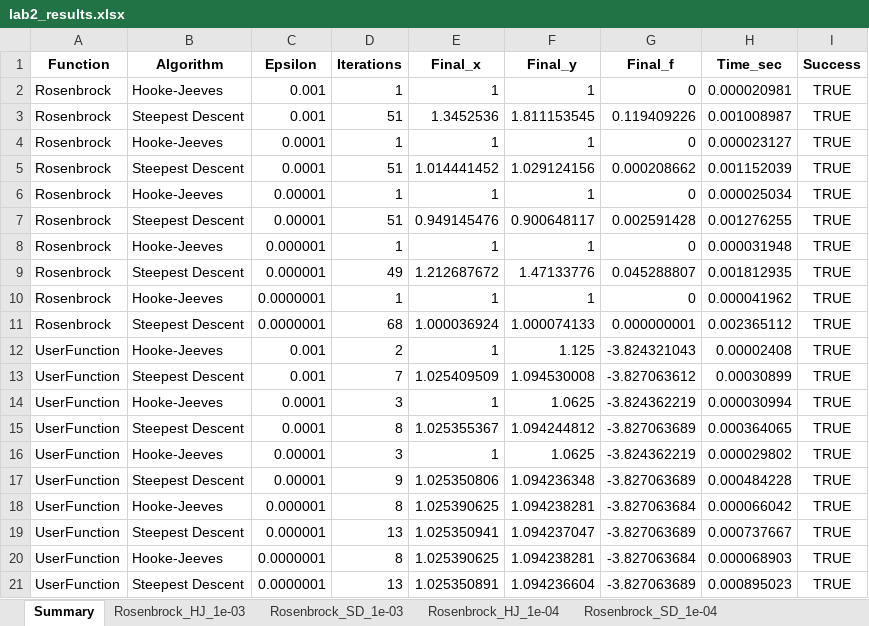
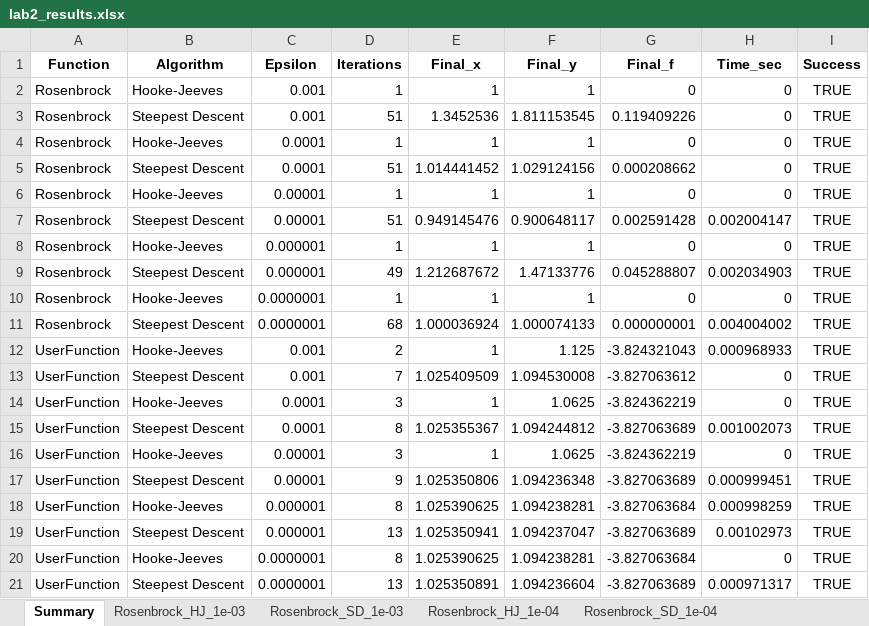
Before and after one commit to zerocandie/Laboratonyi3kyrs, an Excel workbook: fadd/МПОР/mat2/results/lab2_results.xlsx, sheet Summary, drawn as a sheet; values as stored, in another font and other column widths than the file's, no borders; the diff names each change by its address in the sheet, - before the commit and + after, or states it on an @@ line.

```diff
--- a/fadd/МПОР/mat2/results/lab2_results.xlsx (sheet Summary)
+++ b/fadd/МПОР/mat2/results/lab2_results.xlsx (sheet Summary)
-H2 (Time_sec): 0.000020981
+H2 (Time_sec): 0
-H3 (Time_sec): 0.001008987
+H3 (Time_sec): 0
-H4 (Time_sec): 0.000023127
+H4 (Time_sec): 0
-H5 (Time_sec): 0.001152039
+H5 (Time_sec): 0
-H6 (Time_sec): 0.000025034
+H6 (Time_sec): 0
-H7 (Time_sec): 0.001276255
+H7 (Time_sec): 0.002004147
-H8 (Time_sec): 0.000031948
+H8 (Time_sec): 0
-H9 (Time_sec): 0.001812935
+H9 (Time_sec): 0.002034903
-H10 (Time_sec): 0.000041962
+H10 (Time_sec): 0
-H11 (Time_sec): 0.002365112
+H11 (Time_sec): 0.004004002
-H12 (Time_sec): 0.00002408
+H12 (Time_sec): 0.000968933
-H13 (Time_sec): 0.00030899
+H13 (Time_sec): 0
-H14 (Time_sec): 0.000030994
+H14 (Time_sec): 0
-H15 (Time_sec): 0.000364065
+H15 (Time_sec): 0.001002073
-H16 (Time_sec): 0.000029802
+H16 (Time_sec): 0
-H17 (Time_sec): 0.000484228
+H17 (Time_sec): 0.000999451
-H18 (Time_sec): 0.000066042
+H18 (Time_sec): 0.000998259
-H19 (Time_sec): 0.000737667
+H19 (Time_sec): 0.00102973
-H20 (Time_sec): 0.000068903
+H20 (Time_sec): 0
-H21 (Time_sec): 0.000895023
+H21 (Time_sec): 0.000971317
```
Also changed, not shown: 7 other files.
